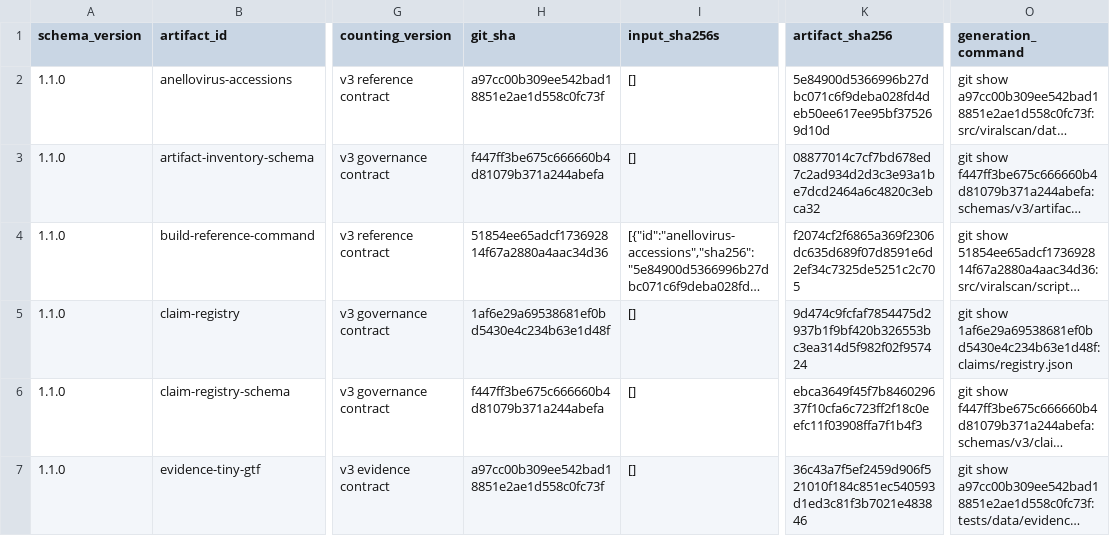
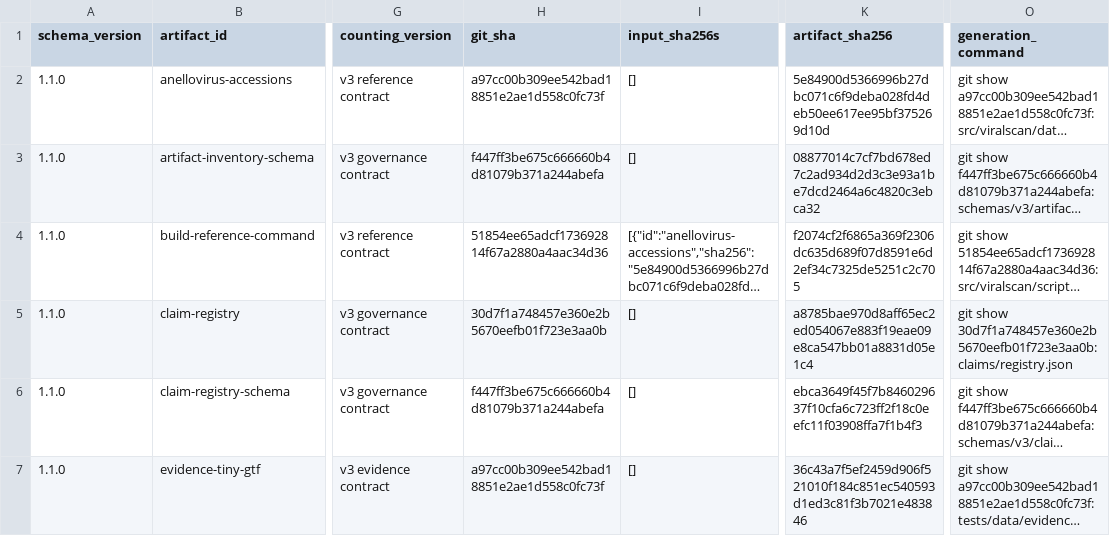
Before and after one commit to mdmanurung/ViralScan-reproducibility, a TSV file: analysis/v3_artifact_inventory.tsv, drawn as a sheet; only a part is shown, gaps mark what is left out; long unchanged cells end in …; the diff names each change by its address in the sheet, - before the commit and + after, or states it on an @@ line.

```diff
--- a/analysis/v3_artifact_inventory.tsv
+++ b/analysis/v3_artifact_inventory.tsv
-H5 (git_sha): 1af6e29a69538681ef0bd5430e4c234b63e1d48f
+H5 (git_sha): 30d7f1a748457e360e2b5670eefb01f723e3aa0b
-K5 (artifact_sha256): 9d474c9fcfaf7854475d2937b1f9bf420b326553bc3ea314d5f982f02f957424
+K5 (artifact_sha256): a8785bae970d8aff65ec2ed054067e883f19eae09e8ca547bb01a8831d05e1c4
-O5 (generation_command): git show 1af6e29a69538681ef0bd5430e4c234b63e1d48f:claims/registry.json
+O5 (generation_command): git show 30d7f1a748457e360e2b5670eefb01f723e3aa0b:claims/registry.json
```
